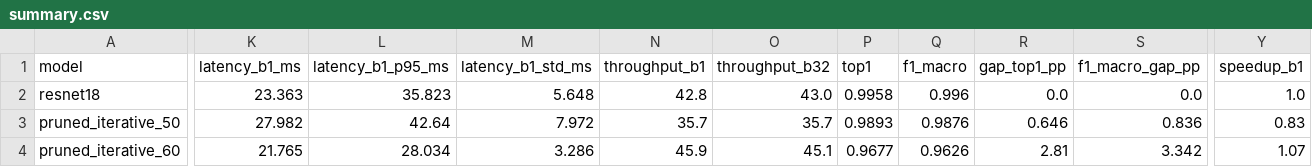
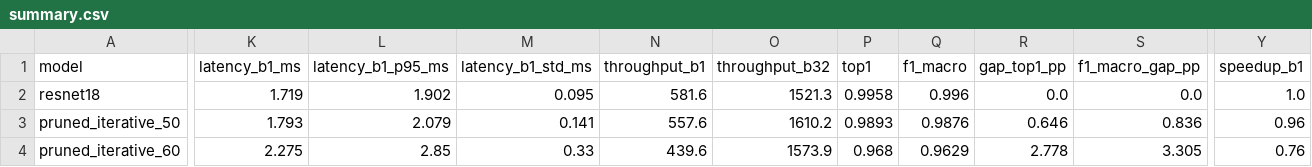
Before and after one commit to CrazyMintt/ModelCompression, a CSV file: output/Bruno/BenchMarks/prunning/iterative/plots/summary.csv, drawn as a sheet; only a part is shown, gaps mark what is left out; the diff covers the shown part only; the diff names each change by its address in the sheet, - before the commit and + after, or states it on an @@ line.

```diff
--- a/output/Bruno/BenchMarks/prunning/iterative/plots/summary.csv
+++ b/output/Bruno/BenchMarks/prunning/iterative/plots/summary.csv
-K2 (latency_b1_ms): 23.363
+K2 (latency_b1_ms): 1.719
-L2 (latency_b1_p95_ms): 35.823
+L2 (latency_b1_p95_ms): 1.902
-M2 (latency_b1_std_ms): 5.648
+M2 (latency_b1_std_ms): 0.095
-N2 (throughput_b1): 42.8
+N2 (throughput_b1): 581.6
-O2 (throughput_b32): 43.0
+O2 (throughput_b32): 1521.3
-K3 (latency_b1_ms): 27.982
+K3 (latency_b1_ms): 1.793
-L3 (latency_b1_p95_ms): 42.64
+L3 (latency_b1_p95_ms): 2.079
-M3 (latency_b1_std_ms): 7.972
+M3 (latency_b1_std_ms): 0.141
-N3 (throughput_b1): 35.7
+N3 (throughput_b1): 557.6
-O3 (throughput_b32): 35.7
+O3 (throughput_b32): 1610.2
-Y3 (speedup_b1): 0.83
+Y3 (speedup_b1): 0.96
-K4 (latency_b1_ms): 21.765
+K4 (latency_b1_ms): 2.275
-L4 (latency_b1_p95_ms): 28.034
+L4 (latency_b1_p95_ms): 2.85
-M4 (latency_b1_std_ms): 3.286
+M4 (latency_b1_std_ms): 0.33
-N4 (throughput_b1): 45.9
+N4 (throughput_b1): 439.6
-O4 (throughput_b32): 45.1
+O4 (throughput_b32): 1573.9
-P4 (top1): 0.9677
+P4 (top1): 0.968
-Q4 (f1_macro): 0.9626
+Q4 (f1_macro): 0.9629
-R4 (gap_top1_pp): 2.81
+R4 (gap_top1_pp): 2.778
-S4 (f1_macro_gap_pp): 3.342
+S4 (f1_macro_gap_pp): 3.305
-Y4 (speedup_b1): 1.07
+Y4 (speedup_b1): 0.76
```
Also changed, not shown: 2 edited cells elsewhere in this file, output/Bruno/BenchMarks/prunning/structured/plots/summary.csv, output/Bruno/BenchMarks/prunning/unstructured/plots/summary.csv, 45 other files.
